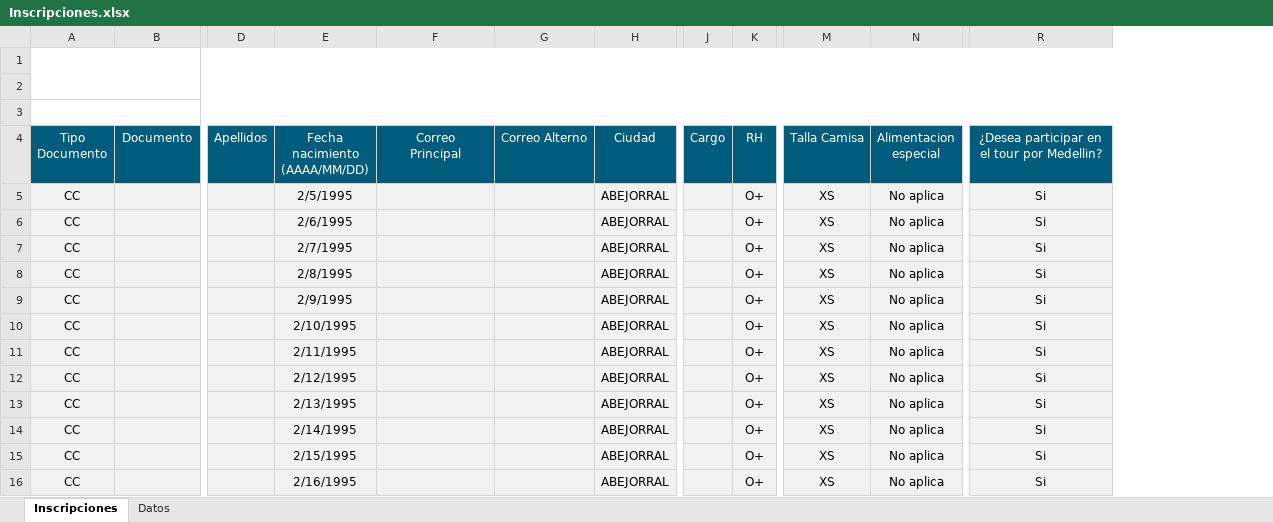
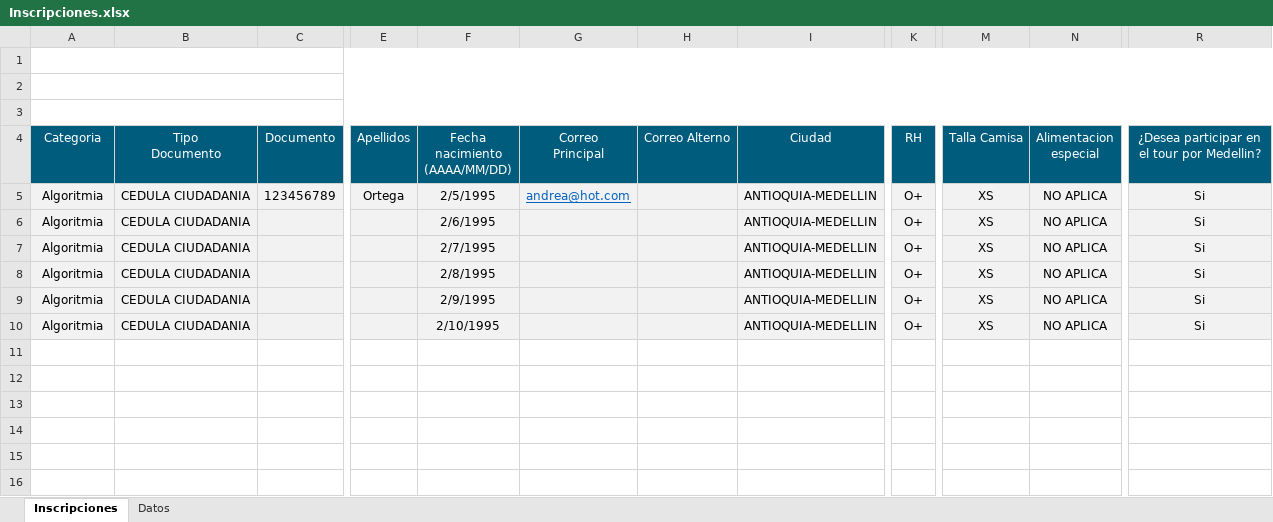
Before and after one commit to alejogo4/senasoft, an Excel workbook: public/files/Inscripciones.xlsx, sheet Inscripciones, drawn as a sheet; only a part is shown, gaps mark what is left out; values as stored, in another font and other column widths than the file's, no borders; charts and pictures not drawn; removed rows and columns are numbered as before the commit, all else as after; rows hold the shown columns only; ↵ is a line break in a cell; the diff names each change by its address in the sheet, - before the commit and + after, or states it on an @@ line.

```diff
--- a/public/files/Inscripciones.xlsx (sheet Inscripciones)
+++ b/public/files/Inscripciones.xlsx (sheet Inscripciones)
+column B (Tipo Documento), rows 6-10: all CEDULA CIUDADANIA
-column H (Ciudad), rows 6-10: all ABEJORRAL
+column I (Ciudad), rows 6-10: all ANTIOQUIA-MEDELLIN
-column J (Cargo), empty
-A1:R2 merged
+A1:R1 merged
+A2:R2 merged
-A4: Tipo ↵ Documento
+A4: Categoria
-row 5: CC |  |  | 2/5/1995 |  |  | ABEJORRAL |  | O+ | XS | No aplica | Si
+row 5: Algoritmia | CEDULA CIUDADANIA | 123456789 | Ortega | 2/5/1995 | andrea@hot.com |  | ANTIOQUIA-MEDELLIN | O+ | XS | NO APLICA | Si
-A6:A10 (Categoria): CC
+A6:A10 (Categoria): Algoritmia
-N6:N10 (Alimentacion especial): No aplica
+N6:N10 (Alimentacion especial): NO APLICA
-row 11: CC |  |  | 2/11/1995 |  |  | ABEJORRAL |  | O+ | XS | No aplica | Si
-row 12: CC |  |  | 2/12/1995 |  |  | ABEJORRAL |  | O+ | XS | No aplica | Si
-row 13: CC |  |  | 2/13/1995 |  |  | ABEJORRAL |  | O+ | XS | No aplica | Si
-row 14: CC |  |  | 2/14/1995 |  |  | ABEJORRAL |  | O+ | XS | No aplica | Si
-row 15: CC |  |  | 2/15/1995 |  |  | ABEJORRAL |  | O+ | XS | No aplica | Si
-row 16: CC |  |  | 2/16/1995 |  |  | ABEJORRAL |  | O+ | XS | No aplica | Si
```
Also changed, not shown: sheet Datos, charts or pictures.
